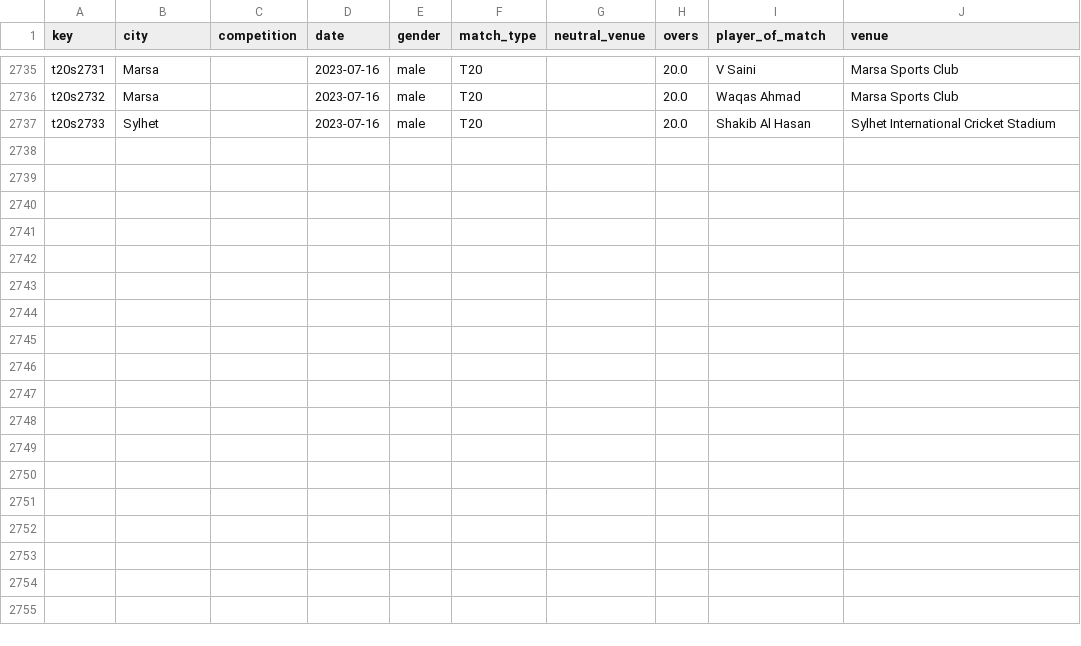
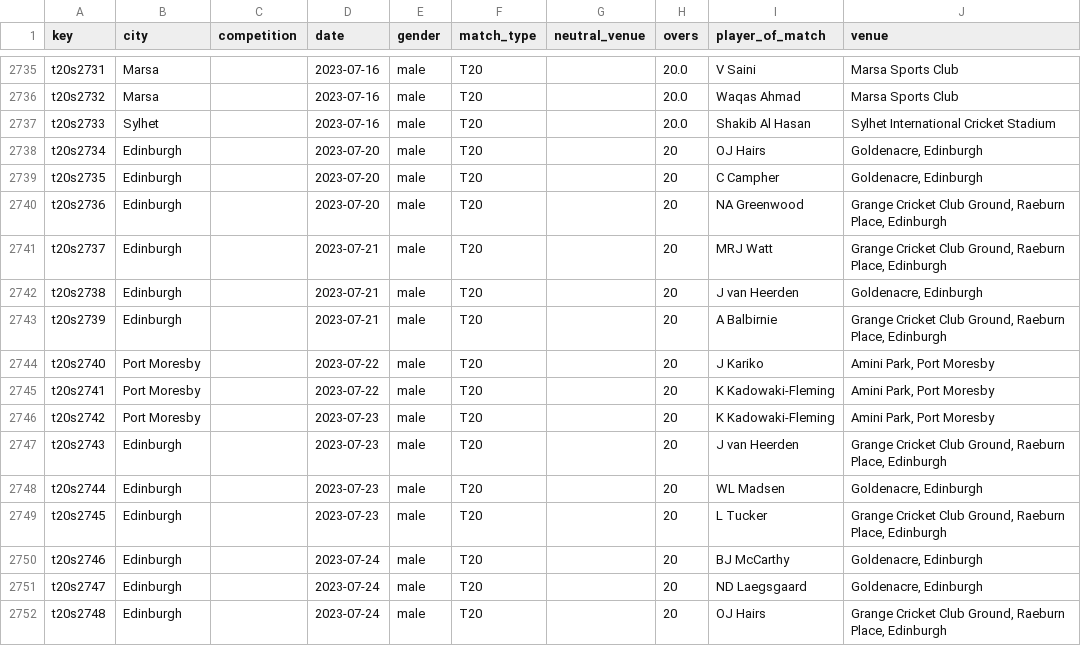
Before and after one commit to sawlachintan/cricket_data, a CSV file: t20s_data/info_df.csv, drawn as a sheet; only a part is shown, gaps mark what is left out; the diff names each change by its address in the sheet, - before the commit and + after, or states it on an @@ line.

```diff
--- a/t20s_data/info_df.csv
+++ b/t20s_data/info_df.csv
+row 2738: t20s2734 | Edinburgh |  | 2023-07-20 | male | T20 |  | 20 | OJ Hairs | Goldenacre, Edinburgh
+row 2739: t20s2735 | Edinburgh |  | 2023-07-20 | male | T20 |  | 20 | C Campher | Goldenacre, Edinburgh
+row 2740: t20s2736 | Edinburgh |  | 2023-07-20 | male | T20 |  | 20 | NA Greenwood | Grange Cricket Club Ground, Raeburn Place, Edinburgh
+row 2741: t20s2737 | Edinburgh |  | 2023-07-21 | male | T20 |  | 20 | MRJ Watt | Grange Cricket Club Ground, Raeburn Place, Edinburgh
+row 2742: t20s2738 | Edinburgh |  | 2023-07-21 | male | T20 |  | 20 | J van Heerden | Goldenacre, Edinburgh
+row 2743: t20s2739 | Edinburgh |  | 2023-07-21 | male | T20 |  | 20 | A Balbirnie | Grange Cricket Club Ground, Raeburn Place, Edinburgh
+row 2744: t20s2740 | Port Moresby |  | 2023-07-22 | male | T20 |  | 20 | J Kariko | Amini Park, Port Moresby
+row 2745: t20s2741 | Port Moresby |  | 2023-07-22 | male | T20 |  | 20 | K Kadowaki-Fleming | Amini Park, Port Moresby
+row 2746: t20s2742 | Port Moresby |  | 2023-07-23 | male | T20 |  | 20 | K Kadowaki-Fleming | Amini Park, Port Moresby
+row 2747: t20s2743 | Edinburgh |  | 2023-07-23 | male | T20 |  | 20 | J van Heerden | Grange Cricket Club Ground, Raeburn Place, Edinburgh
+row 2748: t20s2744 | Edinburgh |  | 2023-07-23 | male | T20 |  | 20 | WL Madsen | Goldenacre, Edinburgh
+row 2749: t20s2745 | Edinburgh |  | 2023-07-23 | male | T20 |  | 20 | L Tucker | Grange Cricket Club Ground, Raeburn Place, Edinburgh
+row 2750: t20s2746 | Edinburgh |  | 2023-07-24 | male | T20 |  | 20 | BJ McCarthy | Goldenacre, Edinburgh
+row 2751: t20s2747 | Edinburgh |  | 2023-07-24 | male | T20 |  | 20 | ND Laegsgaard | Goldenacre, Edinburgh
+row 2752: t20s2748 | Edinburgh |  | 2023-07-24 | male | T20 |  | 20 | OJ Hairs | Grange Cricket Club Ground, Raeburn Place, Edinburgh
```
Also changed, not shown: t20s_data/outcome_df.csv, t20s_data/pom_df.csv, 6 other files.
